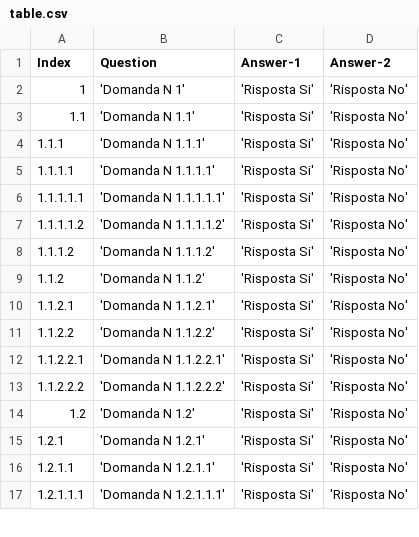
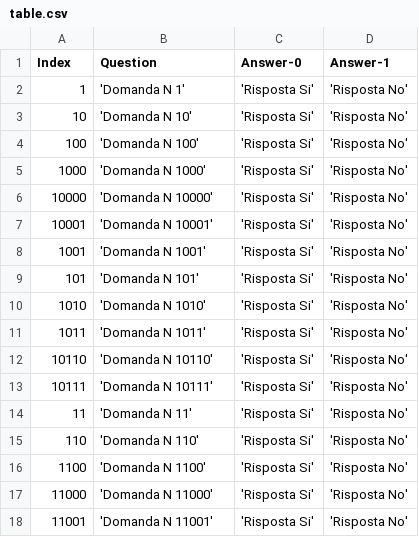
Before and after one commit to doceo/sistemaPeriodicoCaratteri, a CSV file: table.csv, drawn as a sheet; only a part is shown; the diff covers the shown part only.

```diff
--- a/table.csv
+++ b/table.csv
@@ -1,17 +1,18 @@
-"Index", "Question", "Answer-1", "Answer-2"
+"Index", "Question", "Answer-0", "Answer-1"
 1, 'Domanda N 1', 'Risposta Si', 'Risposta No'
-1.1, 'Domanda N 1.1', 'Risposta Si', 'Risposta No'
-1.1.1, 'Domanda N 1.1.1', 'Risposta Si', 'Risposta No'
-1.1.1.1, 'Domanda N 1.1.1.1', 'Risposta Si', 'Risposta No'
-1.1.1.1.1, 'Domanda N 1.1.1.1.1', 'Risposta Si', 'Risposta No'
-1.1.1.1.2, 'Domanda N 1.1.1.1.2', 'Risposta Si', 'Risposta No'
-1.1.1.2, 'Domanda N 1.1.1.2', 'Risposta Si', 'Risposta No'
-1.1.2, 'Domanda N 1.1.2', 'Risposta Si', 'Risposta No'
-1.1.2.1, 'Domanda N 1.1.2.1', 'Risposta Si', 'Risposta No'
-1.1.2.2, 'Domanda N 1.1.2.2', 'Risposta Si', 'Risposta No'
-1.1.2.2.1, 'Domanda N 1.1.2.2.1', 'Risposta Si', 'Risposta No'
-1.1.2.2.2, 'Domanda N 1.1.2.2.2', 'Risposta Si', 'Risposta No'
-1.2, 'Domanda N 1.2', 'Risposta Si', 'Risposta No'
-1.2.1, 'Domanda N 1.2.1', 'Risposta Si', 'Risposta No'
-1.2.1.1, 'Domanda N 1.2.1.1', 'Risposta Si', 'Risposta No'
-1.2.1.1.1, 'Domanda N 1.2.1.1.1', 'Risposta Si', 'Risposta No'
+10, 'Domanda N 10', 'Risposta Si', 'Risposta No'
+100, 'Domanda N 100', 'Risposta Si', 'Risposta No'
+1000, 'Domanda N 1000', 'Risposta Si', 'Risposta No'
+10000, 'Domanda N 10000', 'Risposta Si', 'Risposta No'
+10001, 'Domanda N 10001', 'Risposta Si', 'Risposta No'
+1001, 'Domanda N 1001', 'Risposta Si', 'Risposta No'
+101, 'Domanda N 101', 'Risposta Si', 'Risposta No'
+1010, 'Domanda N 1010', 'Risposta Si', 'Risposta No'
+1011, 'Domanda N 1011', 'Risposta Si', 'Risposta No'
+10110, 'Domanda N 10110', 'Risposta Si', 'Risposta No'
+10111, 'Domanda N 10111', 'Risposta Si', 'Risposta No'
+11, 'Domanda N 11', 'Risposta Si', 'Risposta No'
+110, 'Domanda N 110', 'Risposta Si', 'Risposta No'
+1100, 'Domanda N 1100', 'Risposta Si', 'Risposta No'
+11000, 'Domanda N 11000', 'Risposta Si', 'Risposta No'
+11001, 'Domanda N 11001', 'Risposta Si', 'Risposta No'
```
Also changed, not shown: 1 removed row and 12 edited cells elsewhere in this file, 1 other file.
